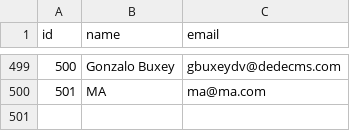
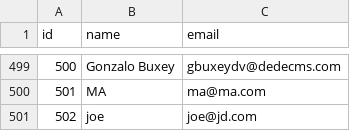
Before and after one commit to ajose-malik/personal-contacts-manager, a CSV file: data.csv, drawn as a sheet; only a part is shown, gaps mark what is left out; the diff names each change by its address in the sheet, - before the commit and + after, or states it on an @@ line.

```diff
--- a/data.csv
+++ b/data.csv
+row 501: 502 | joe | joe@jd.com
```
Also changed, not shown: 1 other file.
